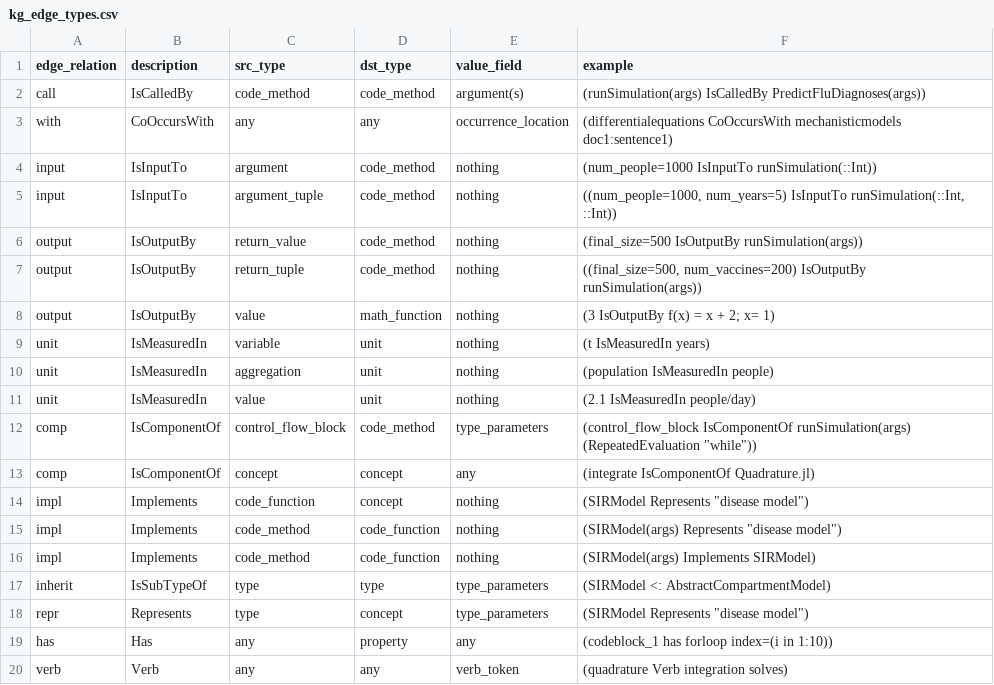
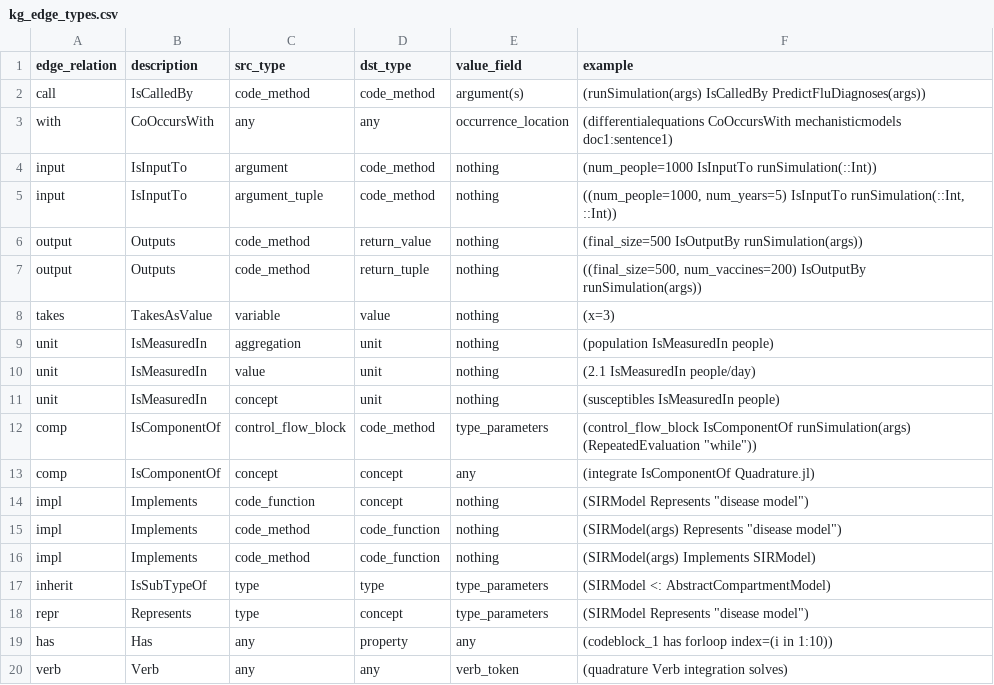
Before and after one commit to jpfairbanks/SemanticModels.jl, a CSV file: examples/knowledge_graph/data/kg_edge_types.csv, drawn as a sheet.

Commit message:
more changes to the schema and olog figure
1. swapping edge directions for output
2. make it clear that values have units instead of variables
3. create an edge type for assignment "takes"

```diff
--- a/examples/knowledge_graph/data/kg_edge_types.csv
+++ b/examples/knowledge_graph/data/kg_edge_types.csv
@@ -5,8 +5,8 @@ input,IsInputTo,argument,code_method,nothing,(num_people=1000 IsInputTo runSimul
 input,IsInputTo,argument_tuple,code_method,nothing,"((num_people=1000, num_years=5) IsInputTo runSimulation(::Int, ::Int))"
-output,IsOutputBy,return_value,code_method,nothing,(final_size=500 IsOutputBy runSimulation(args))
-output,IsOutputBy,return_tuple,code_method,nothing,"((final_size=500, num_vaccines=200) IsOutputBy runSimulation(args))"
-output,IsOutputBy,value,math_function,nothing,(3 IsOutputBy f(x) = x + 2; x= 1)
-unit,IsMeasuredIn,variable,unit,nothing,(t IsMeasuredIn years)
+output,Outputs,code_method,return_value,nothing,(final_size=500 IsOutputBy runSimulation(args))
+output,Outputs,code_method,return_tuple,nothing,"((final_size=500, num_vaccines=200) IsOutputBy runSimulation(args))"
+takes,TakesAsValue,variable,value,nothing,(x=3)
 unit,IsMeasuredIn,aggregation,unit,nothing,(population IsMeasuredIn people)
 unit,IsMeasuredIn,value,unit,nothing,(2.1 IsMeasuredIn people/day)
+unit,IsMeasuredIn,concept,unit,nothing,(susceptibles IsMeasuredIn people)
 comp,IsComponentOf,control_flow_block,code_method,type_parameters,(control_flow_block IsComponentOf runSimulation(args) (RepeatedEvaluation "while"))
```
Also changed, not shown: 2 other files.
